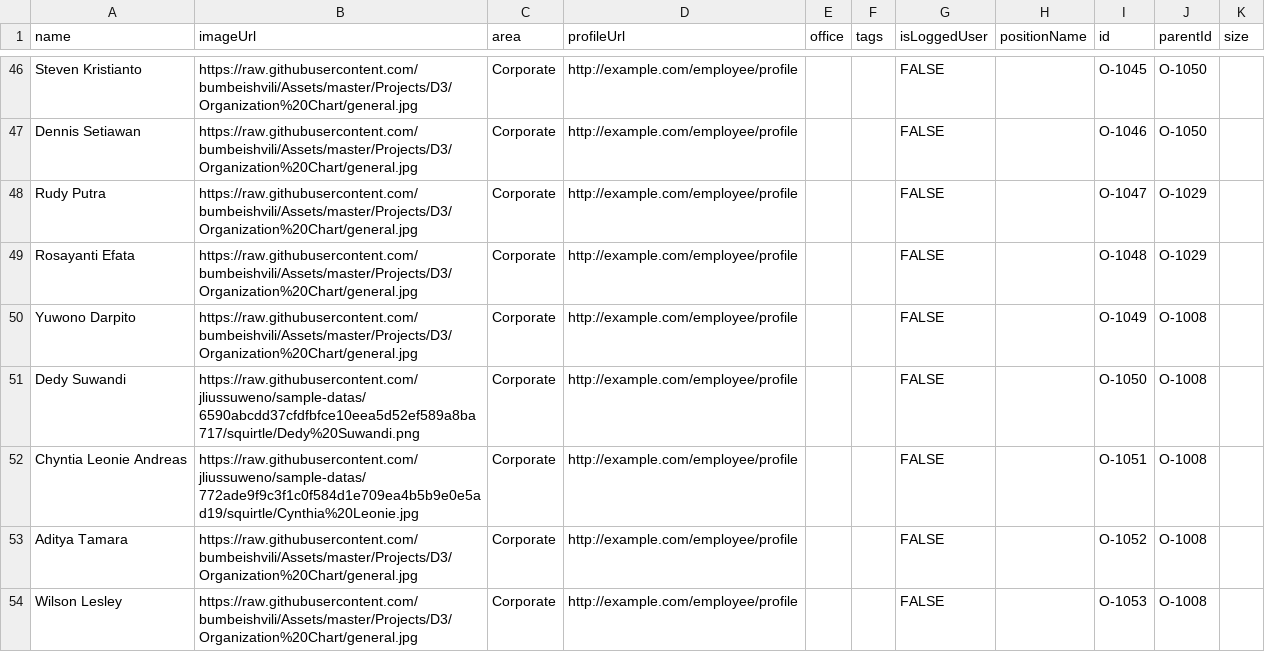
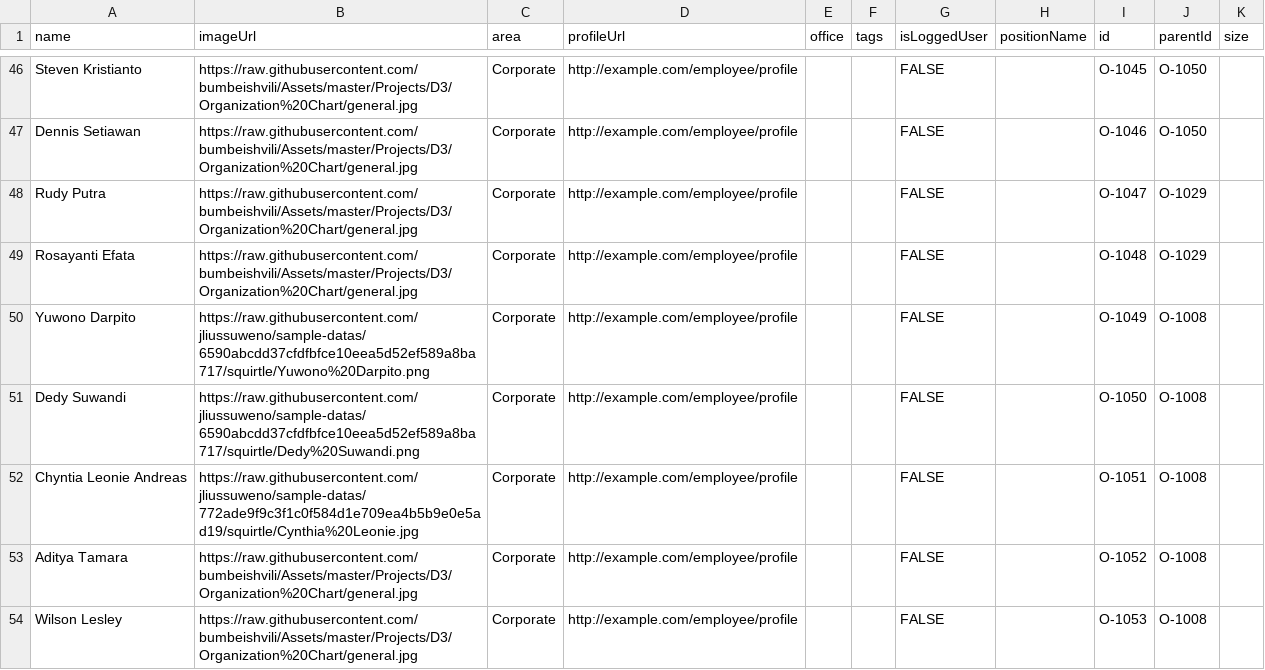
Before and after one commit to jliussuweno/sample-datas, a CSV file: org.csv, drawn as a sheet; only a part is shown, gaps mark what is left out.

Commit message:
Update org.csv

```diff
--- a/org.csv
+++ b/org.csv
@@ -49,3 +49,3 @@ Rudy Putra,https://raw.githubusercontent.com/bumbeishvili/Assets/master/Projects
 Rosayanti Efata,https://raw.githubusercontent.com/bumbeishvili/Assets/master/Projects/D3/Organization%20Chart/general.jpg,Corporate,http://example.com/employee/profile,,,FALSE,,O-1048,O-1029,
-Yuwono Darpito,https://raw.githubusercontent.com/bumbeishvili/Assets/master/Projects/D3/Organization%20Chart/general.jpg,Corporate,http://example.com/employee/profile,,,FALSE,,O-1049,O-1008,
+Yuwono Darpito,https://raw.githubusercontent.com/jliussuweno/sample-datas/6590abcdd37cfdfbfce10eea5d52ef589a8ba717/squirtle/Yuwono%20Darpito.png,Corporate,http://example.com/employee/profile,,,FALSE,,O-1049,O-1008,
 Dedy Suwandi,https://raw.githubusercontent.com/jliussuweno/sample-datas/6590abcdd37cfdfbfce10eea5d52ef589a8ba717/squirtle/Dedy%20Suwandi.png,Corporate,http://example.com/employee/profile,,,FALSE,,O-1050,O-1008,
```
